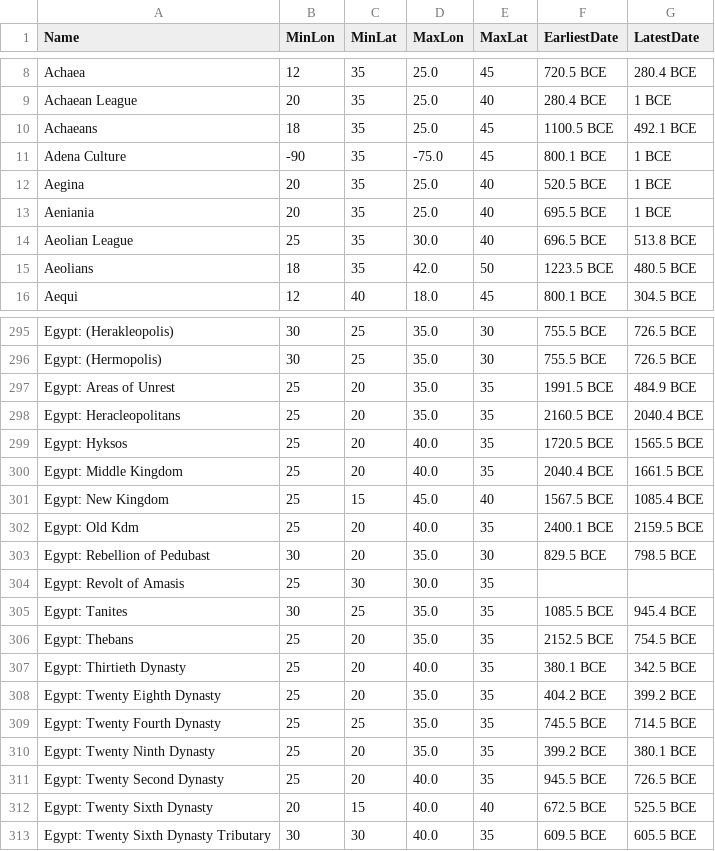
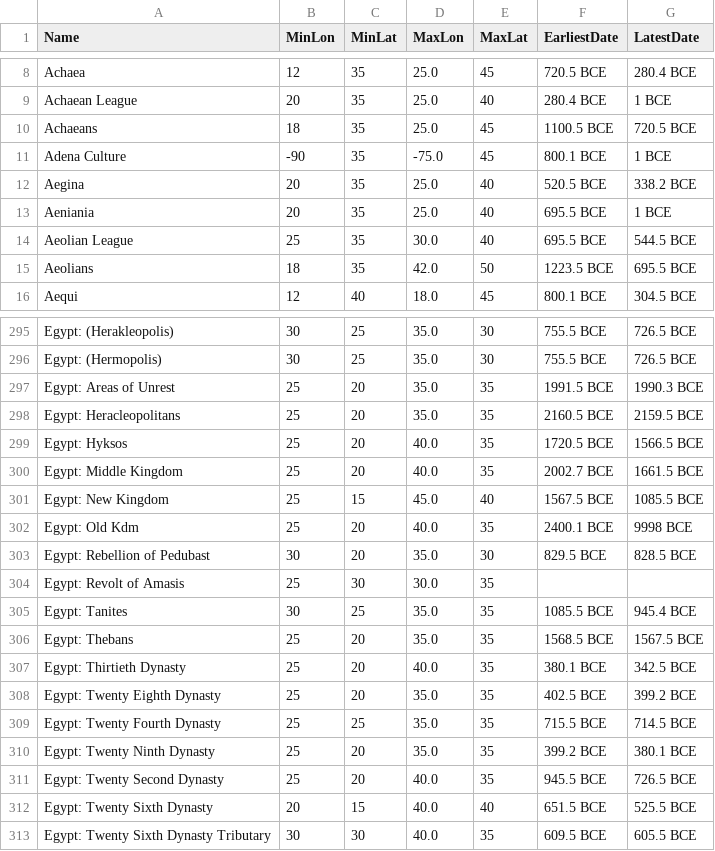
Before and after one commit to cgsoares49/historical-map-viewer, a CSV file: mapper/geodata_from_par.csv, drawn as a sheet; only a part is shown, gaps mark what is left out; the diff covers the shown part only.

Commit message:
fix: prefer exact-name PAR entries for min/max dates; sub-regions like 'X - Anxur' no longer shift canonical start date

```diff
--- a/mapper/geodata_from_par.csv
+++ b/mapper/geodata_from_par.csv
@@ -9,8 +9,8 @@ Achaea,12,35,25.0,45,720.5 BCE,280.4 BCE
 Achaean League,20,35,25.0,40,280.4 BCE,1 BCE
-Achaeans,18,35,25.0,45,1100.5 BCE,492.1 BCE
+Achaeans,18,35,25.0,45,1100.5 BCE,720.5 BCE
 Adena Culture,-90,35,-75.0,45,800.1 BCE,1 BCE
-Aegina,20,35,25.0,40,520.5 BCE,1 BCE
+Aegina,20,35,25.0,40,520.5 BCE,338.2 BCE
 Aeniania,20,35,25.0,40,695.5 BCE,1 BCE
-Aeolian League,25,35,30.0,40,696.5 BCE,513.8 BCE
-Aeolians,18,35,42.0,50,1223.5 BCE,480.5 BCE
+Aeolian League,25,35,30.0,40,695.5 BCE,544.5 BCE
+Aeolians,18,35,42.0,50,1223.5 BCE,695.5 BCE
 Aequi,12,40,18.0,45,800.1 BCE,304.5 BCE
@@ -296,18 +296,18 @@ Egypt: (Herakleopolis),30,25,35.0,30,755.5 BCE,726.5 BCE
 Egypt: (Hermopolis),30,25,35.0,30,755.5 BCE,726.5 BCE
-Egypt: Areas of Unrest,25,20,35.0,35,1991.5 BCE,484.9 BCE
-Egypt: Heracleopolitans,25,20,35.0,35,2160.5 BCE,2040.4 BCE
-Egypt: Hyksos,25,20,40.0,35,1720.5 BCE,1565.5 BCE
-Egypt: Middle Kingdom,25,20,40.0,35,2040.4 BCE,1661.5 BCE
-Egypt: New Kingdom,25,15,45.0,40,1567.5 BCE,1085.4 BCE
-Egypt: Old Kdm,25,20,40.0,35,2400.1 BCE,2159.5 BCE
-Egypt: Rebellion of Pedubast,30,20,35.0,30,829.5 BCE,798.5 BCE
+Egypt: Areas of Unrest,25,20,35.0,35,1991.5 BCE,1990.3 BCE
+Egypt: Heracleopolitans,25,20,35.0,35,2160.5 BCE,2159.5 BCE
+Egypt: Hyksos,25,20,40.0,35,1720.5 BCE,1566.5 BCE
+Egypt: Middle Kingdom,25,20,40.0,35,2002.7 BCE,1661.5 BCE
+Egypt: New Kingdom,25,15,45.0,40,1567.5 BCE,1085.5 BCE
+Egypt: Old Kdm,25,20,40.0,35,2400.1 BCE,9998 BCE
+Egypt: Rebellion of Pedubast,30,20,35.0,30,829.5 BCE,828.5 BCE
 Egypt: Revolt of Amasis,25,30,30.0,35,,
 Egypt: Tanites,30,25,35.0,35,1085.5 BCE,945.4 BCE
-Egypt: Thebans,25,20,35.0,35,2152.5 BCE,754.5 BCE
+Egypt: Thebans,25,20,35.0,35,1568.5 BCE,1567.5 BCE
 Egypt: Thirtieth Dynasty,25,20,40.0,35,380.1 BCE,342.5 BCE
-Egypt: Twenty Eighth Dynasty,25,20,35.0,35,404.2 BCE,399.2 BCE
-Egypt: Twenty Fourth Dynasty,25,25,35.0,35,745.5 BCE,714.5 BCE
+Egypt: Twenty Eighth Dynasty,25,20,35.0,35,402.5 BCE,399.2 BCE
+Egypt: Twenty Fourth Dynasty,25,25,35.0,35,715.5 BCE,714.5 BCE
 Egypt: Twenty Ninth Dynasty,25,20,35.0,35,399.2 BCE,380.1 BCE
 Egypt: Twenty Second Dynasty,25,20,40.0,35,945.5 BCE,726.5 BCE
-Egypt: Twenty Sixth Dynasty,20,15,40.0,40,672.5 BCE,525.5 BCE
+Egypt: Twenty Sixth Dynasty,20,15,40.0,40,651.5 BCE,525.5 BCE
 Egypt: Twenty Sixth Dynasty Tributary,30,30,40.0,35,609.5 BCE,605.5 BCE
```
Also changed, not shown: 53 edited cells elsewhere in this file, 2 other files.
